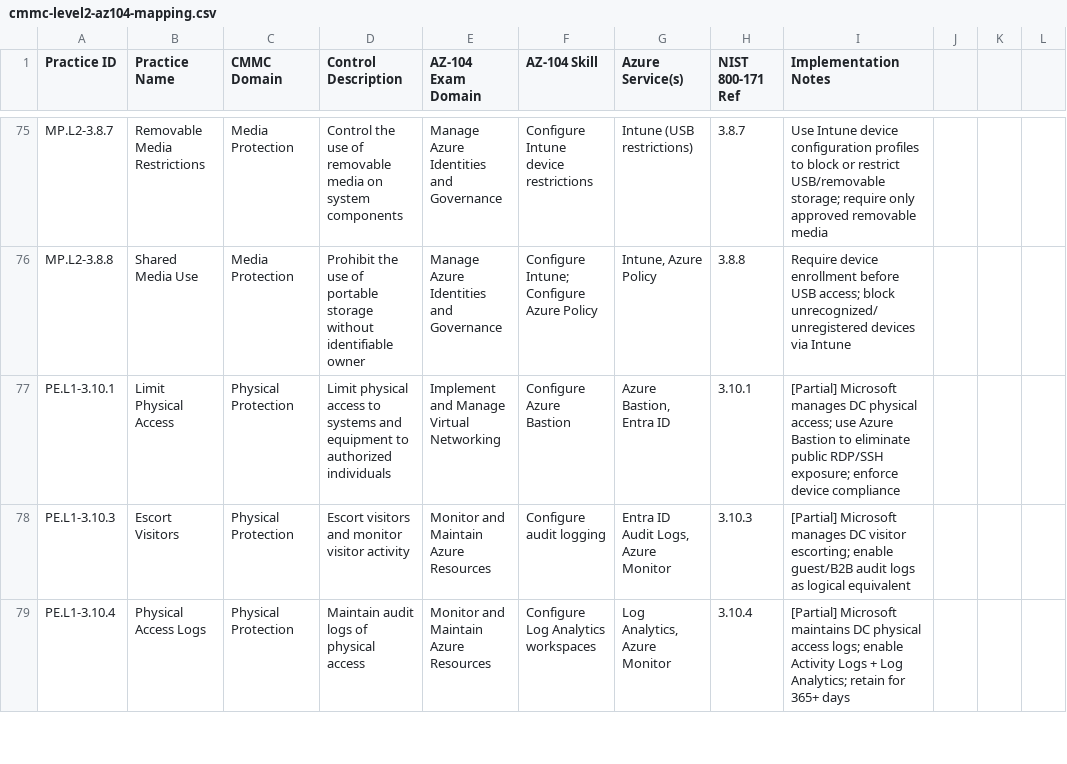
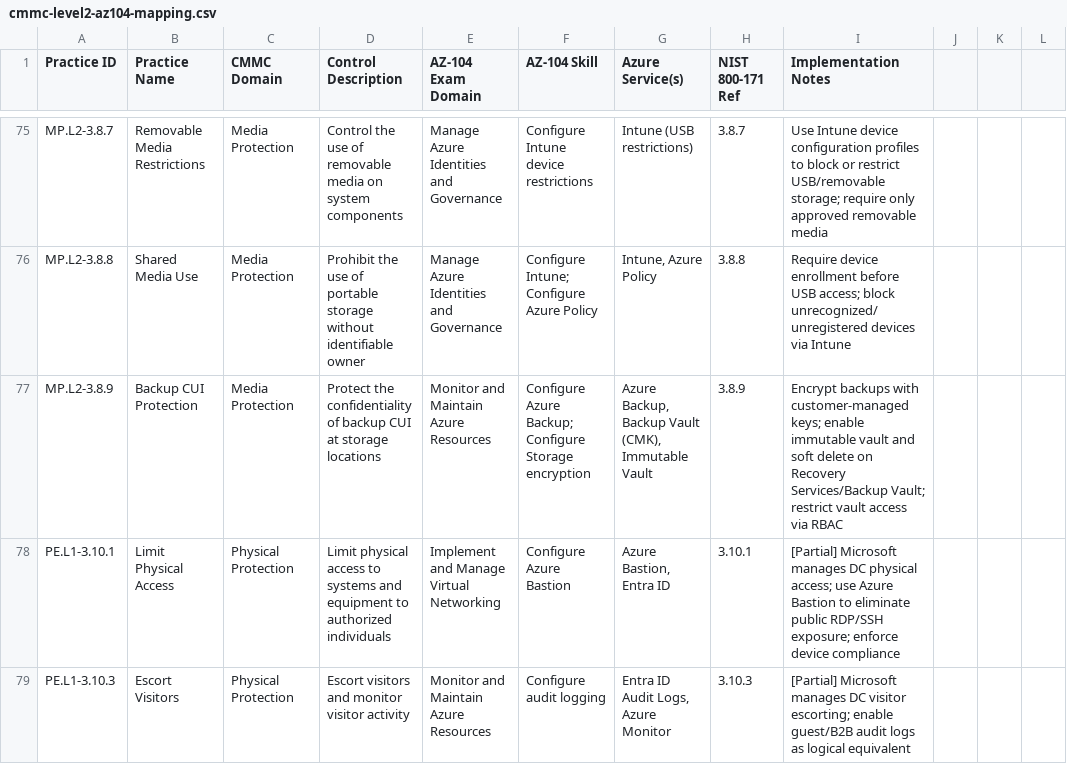
Before and after one commit to Oshun2/cmmc-to-az104, a CSV file: csv/cmmc-level2-az104-mapping.csv, drawn as a sheet; only a part is shown, gaps mark what is left out; the shorter side is filled out with more unchanged rows; the diff covers the shown part only; the diff names each change by its address in the sheet, - before the commit and + after, or states it on an @@ line.

```diff
--- a/csv/cmmc-level2-az104-mapping.csv
+++ b/csv/cmmc-level2-az104-mapping.csv
+row 77: MP.L2-3.8.9 | Backup CUI Protection | Media Protection | Protect the confidentiality of backup CUI at storage locations | Monitor and Maintain Azure Resources | Configure Azure Backup; Configure Storage encryption | Azure Backup, Backup Vault (CMK), Immutable Vault | 3.8.9 | Encrypt backups with customer-managed keys; enable immutable vault and soft delete on Recovery Services/Backup Vault; restrict vault access via RBAC
```
Also changed, not shown: 1 added row elsewhere in this file, audit/assessment-tracker.csv, 5 other files.
